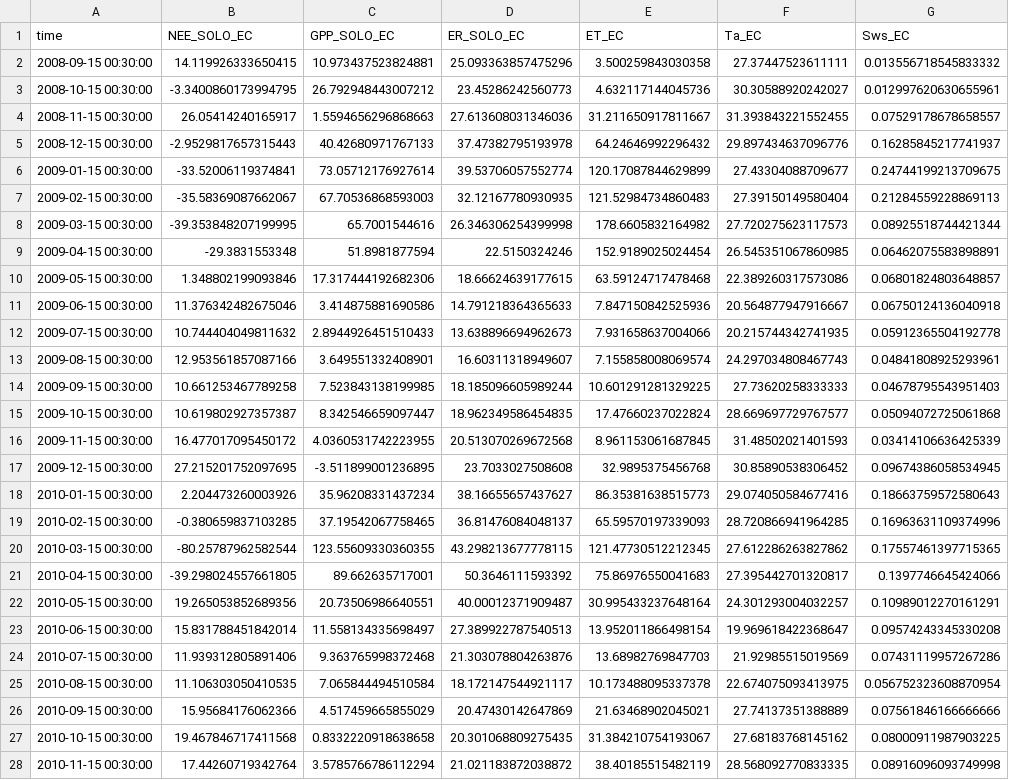
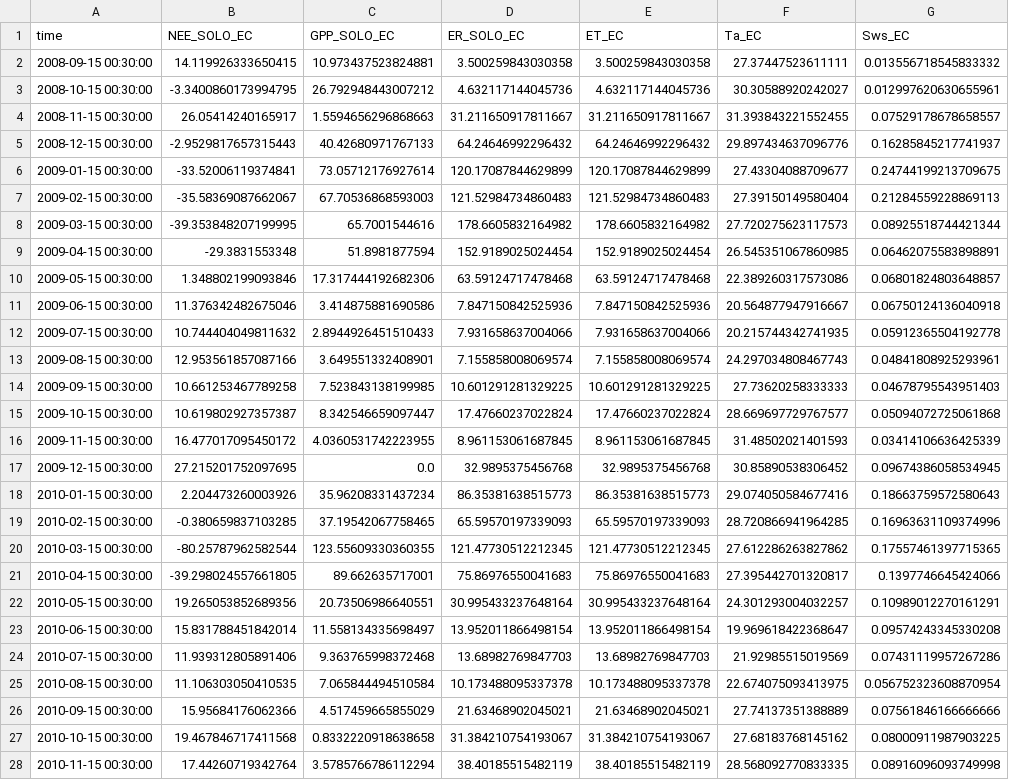
Before and after one commit to cbur24/NEE_modelling, a CSV file: results/training_data/Sturt_training_data.csv, drawn as a sheet; only a part is shown; the diff covers the shown part only; the diff names each change by its address in the sheet, - before the commit and + after, or states it on an @@ line.

```diff
--- a/results/training_data/Sturt_training_data.csv
+++ b/results/training_data/Sturt_training_data.csv
-D2 (ER_SOLO_EC): 25.093363857475296
+D2 (ER_SOLO_EC): 3.500259843030358
-D3 (ER_SOLO_EC): 23.45286242560773
+D3 (ER_SOLO_EC): 4.632117144045736
-D4 (ER_SOLO_EC): 27.613608031346036
+D4 (ER_SOLO_EC): 31.211650917811667
-D5 (ER_SOLO_EC): 37.47382795193978
+D5 (ER_SOLO_EC): 64.24646992296432
-D6 (ER_SOLO_EC): 39.53706057552774
+D6 (ER_SOLO_EC): 120.17087844629899
-D7 (ER_SOLO_EC): 32.12167780930935
+D7 (ER_SOLO_EC): 121.52984734860483
-D8 (ER_SOLO_EC): 26.346306254399998
+D8 (ER_SOLO_EC): 178.6605832164982
-D9 (ER_SOLO_EC): 22.5150324246
+D9 (ER_SOLO_EC): 152.9189025024454
-D10 (ER_SOLO_EC): 18.66624639177615
+D10 (ER_SOLO_EC): 63.59124717478468
-D11 (ER_SOLO_EC): 14.791218364365633
+D11 (ER_SOLO_EC): 7.847150842525936
-D12 (ER_SOLO_EC): 13.638896694962673
+D12 (ER_SOLO_EC): 7.931658637004066
-D13 (ER_SOLO_EC): 16.60311318949607
+D13 (ER_SOLO_EC): 7.155858008069574
-D14 (ER_SOLO_EC): 18.185096605989244
+D14 (ER_SOLO_EC): 10.601291281329225
-D15 (ER_SOLO_EC): 18.962349586454835
+D15 (ER_SOLO_EC): 17.47660237022824
-D16 (ER_SOLO_EC): 20.513070269672568
+D16 (ER_SOLO_EC): 8.961153061687845
-C17 (GPP_SOLO_EC): -3.511899001236895
+C17 (GPP_SOLO_EC): 0.0
-D17 (ER_SOLO_EC): 23.7033027508608
+D17 (ER_SOLO_EC): 32.9895375456768
-D18 (ER_SOLO_EC): 38.16655657437627
+D18 (ER_SOLO_EC): 86.35381638515773
-D19 (ER_SOLO_EC): 36.81476084048137
+D19 (ER_SOLO_EC): 65.59570197339093
-D20 (ER_SOLO_EC): 43.298213677778115
+D20 (ER_SOLO_EC): 121.47730512212345
-D21 (ER_SOLO_EC): 50.3646111593392
+D21 (ER_SOLO_EC): 75.86976550041683
-D22 (ER_SOLO_EC): 40.00012371909487
+D22 (ER_SOLO_EC): 30.995433237648164
-D23 (ER_SOLO_EC): 27.389922787540513
+D23 (ER_SOLO_EC): 13.952011866498154
-D24 (ER_SOLO_EC): 21.303078804263876
+D24 (ER_SOLO_EC): 13.68982769847703
-D25 (ER_SOLO_EC): 18.172147544921117
+D25 (ER_SOLO_EC): 10.173488095337378
-D26 (ER_SOLO_EC): 20.47430142647869
+D26 (ER_SOLO_EC): 21.63468902045021
-D27 (ER_SOLO_EC): 20.301068809275435
+D27 (ER_SOLO_EC): 31.384210754193067
-D28 (ER_SOLO_EC): 21.021183872038872
+D28 (ER_SOLO_EC): 38.40185515482119
```
Also changed, not shown: 136 edited cells elsewhere in this file, results/training_data/Alice_training_data.csv, results/training_data/Longr_training_data.csv, 31 other files.
